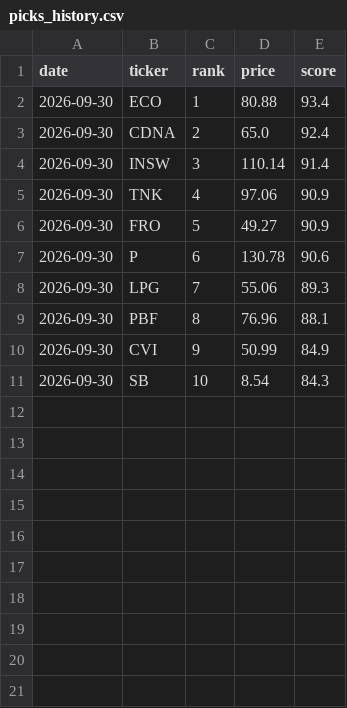
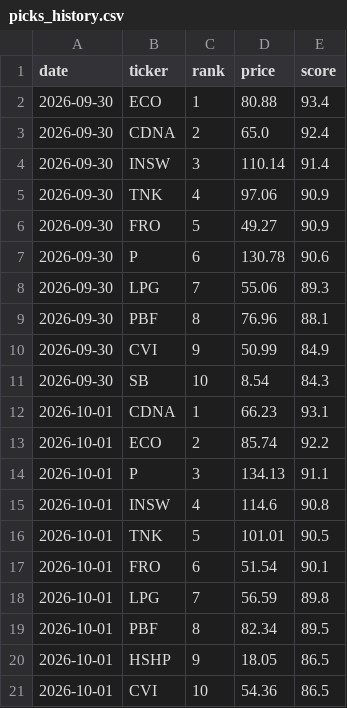
Before and after one commit to OdedAviv1211/stock-radar, a CSV file: data/picks_history.csv, drawn as a sheet; the diff names each change by its address in the sheet, - before the commit and + after, or states it on an @@ line.

```diff
--- a/data/picks_history.csv
+++ b/data/picks_history.csv
+row 12: 2026-10-01 | CDNA | 1 | 66.23 | 93.1
+row 13: 2026-10-01 | ECO | 2 | 85.74 | 92.2
+row 14: 2026-10-01 | P | 3 | 134.13 | 91.1
+row 15: 2026-10-01 | INSW | 4 | 114.6 | 90.8
+row 16: 2026-10-01 | TNK | 5 | 101.01 | 90.5
+row 17: 2026-10-01 | FRO | 6 | 51.54 | 90.1
+row 18: 2026-10-01 | LPG | 7 | 56.59 | 89.8
+row 19: 2026-10-01 | PBF | 8 | 82.34 | 89.5
+row 20: 2026-10-01 | HSHP | 9 | 18.05 | 86.5
+row 21: 2026-10-01 | CVI | 10 | 54.36 | 86.5
```
Also changed, not shown: 5 other files.
